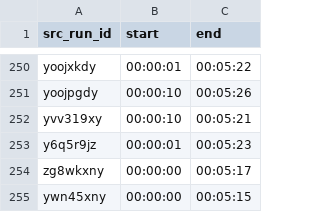
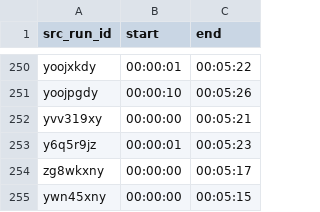
Before and after one commit to RetroTournaments/SMB-VLB-Update, a CSV file: src/05-timestamps.csv, drawn as a sheet; only a part is shown, gaps mark what is left out.

```diff
--- a/src/05-timestamps.csv
+++ b/src/05-timestamps.csv
@@ -251,3 +251,3 @@ yoojxkdy,00:00:01,00:05:22
 yoojpgdy,00:00:10,00:05:26
-yvv319xy,00:00:10,00:05:21
+yvv319xy,00:00:00,00:05:21
 y6q5r9jz,00:00:01,00:05:23
```
Also changed, not shown: 7 other files.
